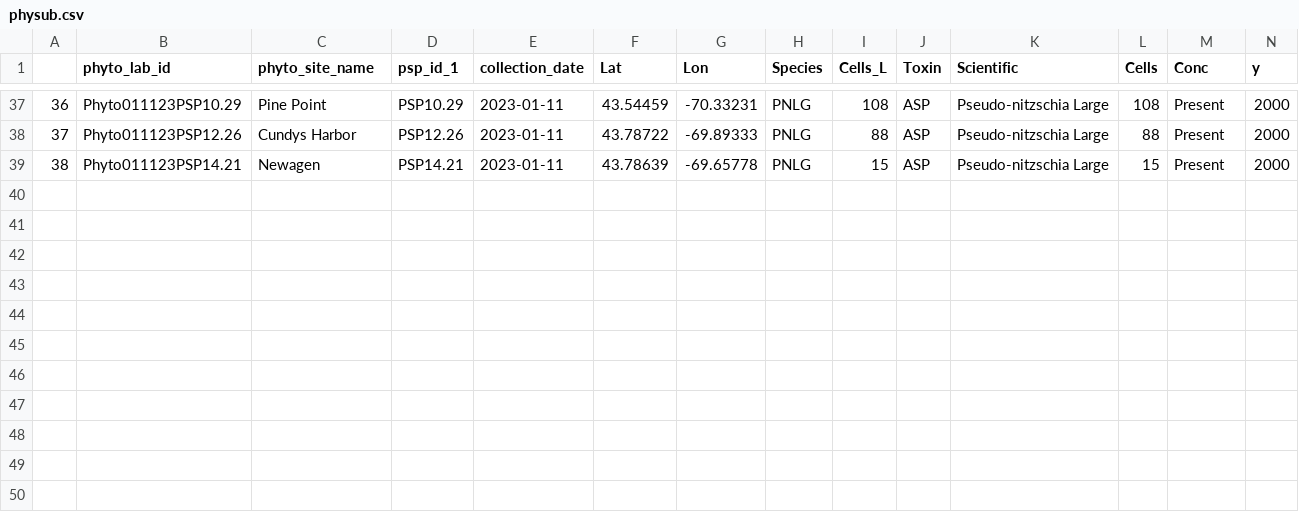
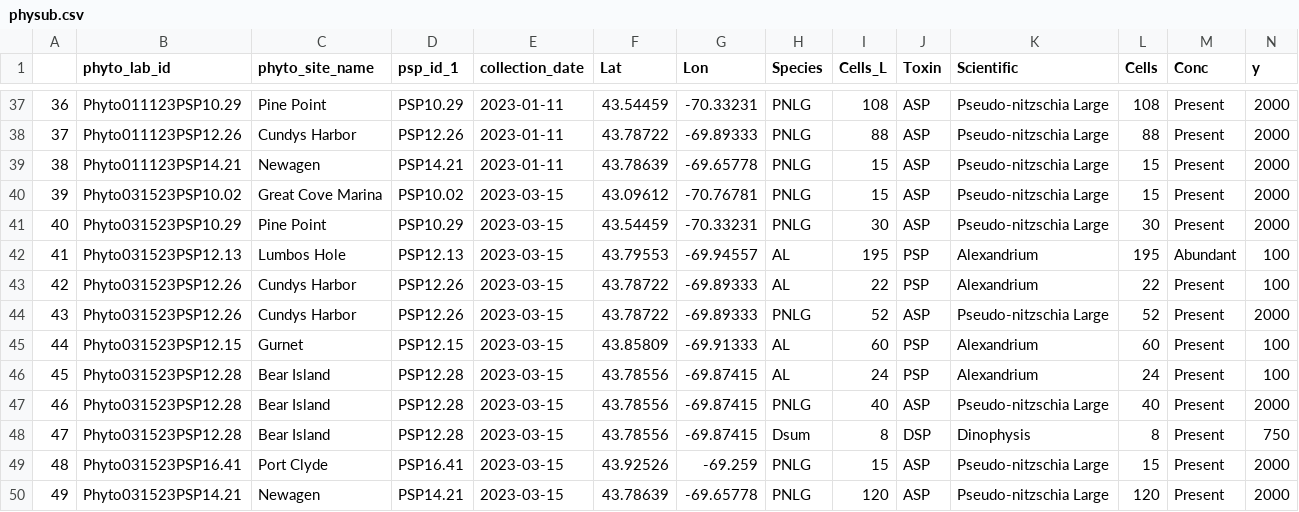
Before and after one commit to mainedmr/PSP_Phyto_Data, a CSV file: physub.csv, drawn as a sheet; only a part is shown, gaps mark what is left out; rows hold the shown columns only; the diff names each change by its address in the sheet, - before the commit and + after, or states it on an @@ line.

Commit message:
Regular weekly auto-commit phyto and forecast data

```diff
--- a/physub.csv
+++ b/physub.csv
+row 40: 39 | Phyto031523PSP10.02 | Great Cove Marina | PSP10.02 | 2023-03-15 | 43.09612 | -70.76781 | PNLG | 15 | ASP | Pseudo-nitzschia Large | 15 | Present | 2000
+row 41: 40 | Phyto031523PSP10.29 | Pine Point | PSP10.29 | 2023-03-15 | 43.54459 | -70.33231 | PNLG | 30 | ASP | Pseudo-nitzschia Large | 30 | Present | 2000
+row 42: 41 | Phyto031523PSP12.13 | Lumbos Hole | PSP12.13 | 2023-03-15 | 43.79553 | -69.94557 | AL | 195 | PSP | Alexandrium | 195 | Abundant | 100
+row 43: 42 | Phyto031523PSP12.26 | Cundys Harbor | PSP12.26 | 2023-03-15 | 43.78722 | -69.89333 | AL | 22 | PSP | Alexandrium | 22 | Present | 100
+row 44: 43 | Phyto031523PSP12.26 | Cundys Harbor | PSP12.26 | 2023-03-15 | 43.78722 | -69.89333 | PNLG | 52 | ASP | Pseudo-nitzschia Large | 52 | Present | 2000
+row 45: 44 | Phyto031523PSP12.15 | Gurnet | PSP12.15 | 2023-03-15 | 43.85809 | -69.91333 | AL | 60 | PSP | Alexandrium | 60 | Present | 100
+row 46: 45 | Phyto031523PSP12.28 | Bear Island | PSP12.28 | 2023-03-15 | 43.78556 | -69.87415 | AL | 24 | PSP | Alexandrium | 24 | Present | 100
+row 47: 46 | Phyto031523PSP12.28 | Bear Island | PSP12.28 | 2023-03-15 | 43.78556 | -69.87415 | PNLG | 40 | ASP | Pseudo-nitzschia Large | 40 | Present | 2000
+row 48: 47 | Phyto031523PSP12.28 | Bear Island | PSP12.28 | 2023-03-15 | 43.78556 | -69.87415 | Dsum | 8 | DSP | Dinophysis | 8 | Present | 750
+row 49: 48 | Phyto031523PSP16.41 | Port Clyde | PSP16.41 | 2023-03-15 | 43.92526 | -69.259 | PNLG | 15 | ASP | Pseudo-nitzschia Large | 15 | Present | 2000
+row 50: 49 | Phyto031523PSP14.21 | Newagen | PSP14.21 | 2023-03-15 | 43.78639 | -69.65778 | PNLG | 120 | ASP | Pseudo-nitzschia Large | 120 | Present | 2000
```
Also changed, not shown: 1 other file.
